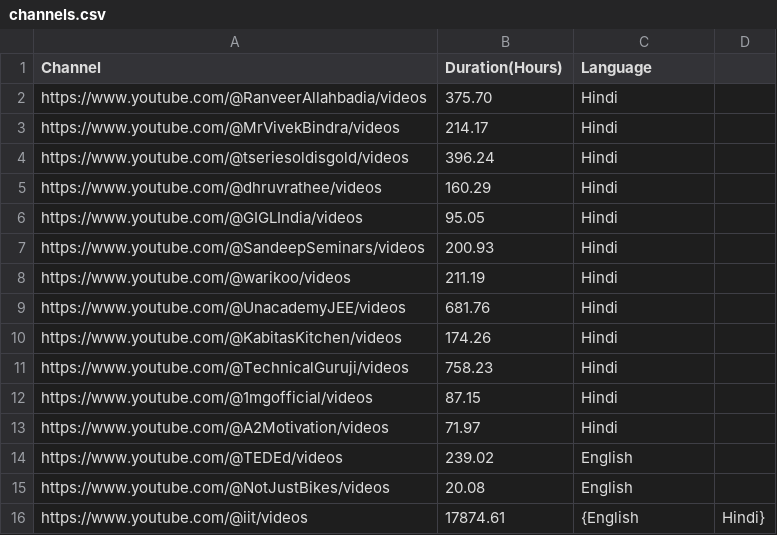
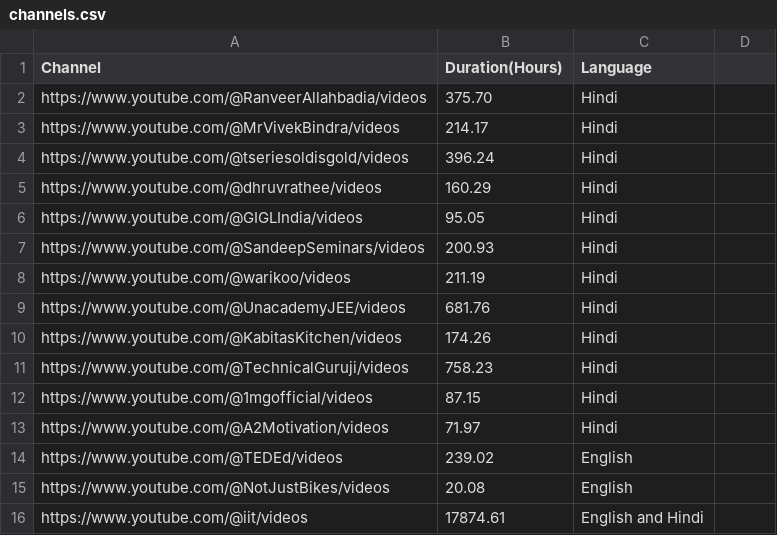
Before and after one commit to cmeraki/data-mining, a CSV file: MetaData/channels.csv, drawn as a sheet.

Commit message:
Update channels.csv

```diff
--- a/MetaData/channels.csv
+++ b/MetaData/channels.csv
@@ -15,2 +15,2 @@ https://www.youtube.com/@TEDEd/videos,239.02,English
 https://www.youtube.com/@NotJustBikes/videos,20.08,English
-https://www.youtube.com/@iit/videos,17874.61,{English,Hindi}
+https://www.youtube.com/@iit/videos,17874.61,English and Hindi
```
